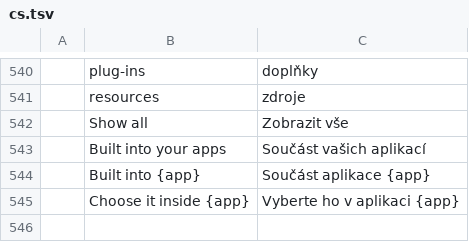
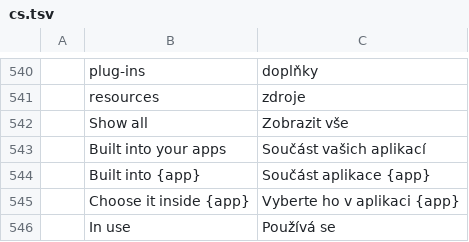
Before and after one commit to storytold/craft-launcher, a TSV file: crates/ui-egui/src/i18n/cs.tsv, drawn as a sheet; only a part is shown, gaps mark what is left out; the diff names each change by its address in the sheet, - before the commit and + after, or states it on an @@ line.

```diff
--- a/crates/ui-egui/src/i18n/cs.tsv
+++ b/crates/ui-egui/src/i18n/cs.tsv
+row 546:  | In use | Používá se
```
Also changed, not shown: crates/ui-egui/src/i18n/de.tsv, crates/ui-egui/src/i18n/hu.tsv, 14 other files.
